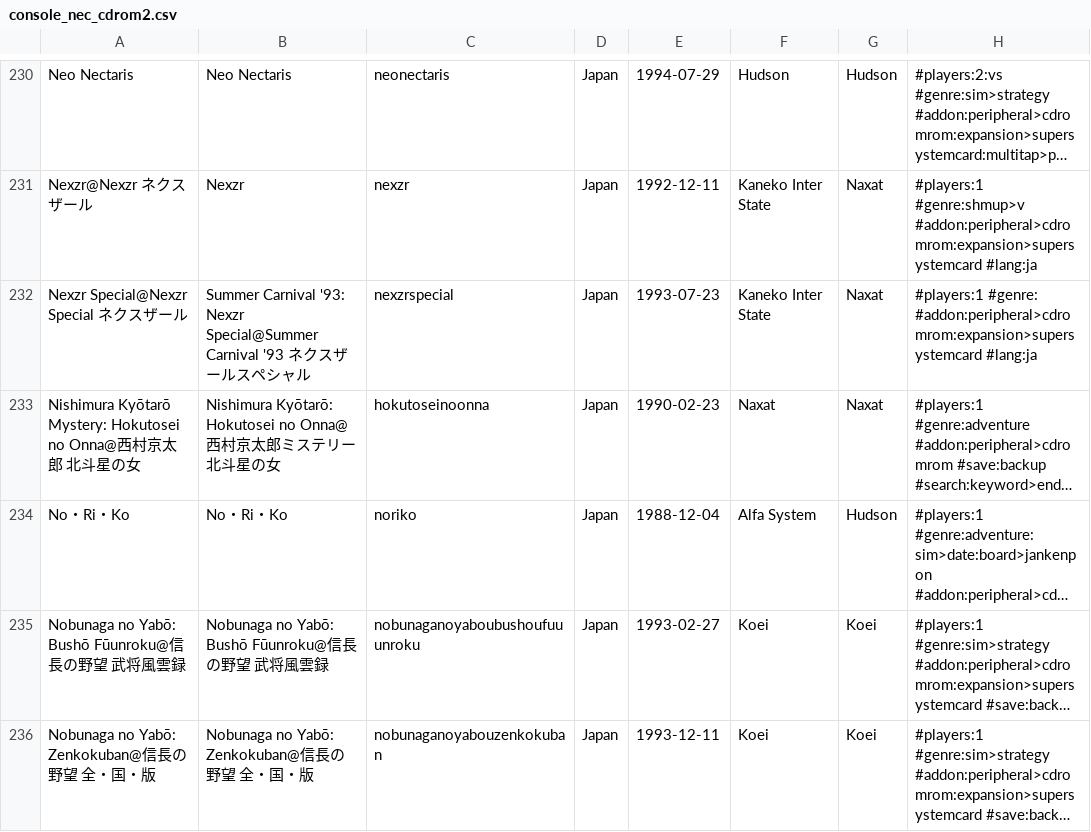
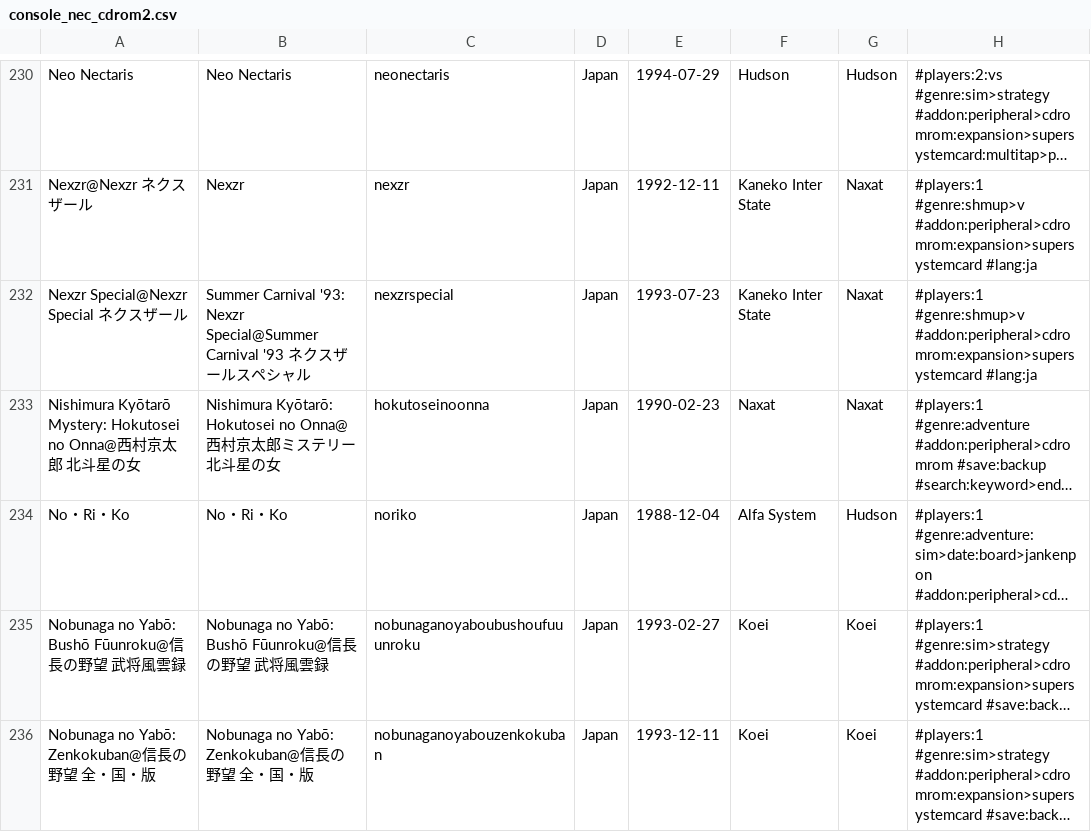
Before and after one commit to PigSaint/GameDataBase, a CSV file: console_nec_cdrom2.csv, drawn as a sheet; only a part is shown, gaps mark what is left out; long unchanged cells end in …; the diff names each change by its address in the sheet, - before the commit and + after, or states it on an @@ line.

Commit message:
Update console_nec_cdrom2.csv

```diff
--- a/console_nec_cdrom2.csv
+++ b/console_nec_cdrom2.csv
-H232: #players:1 #genre: #addon:peripheral>cdromrom:expansion>supersystemcard #lang:ja
+H232: #players:1 #genre:shmup>v #addon:peripheral>cdromrom:expansion>supersystemcard #lang:ja
```
